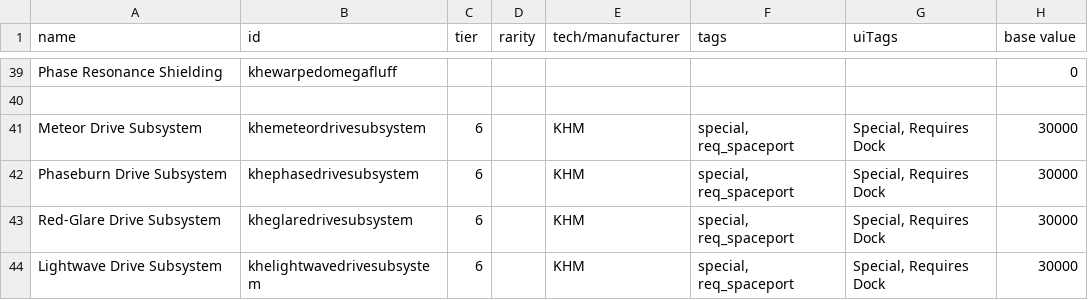
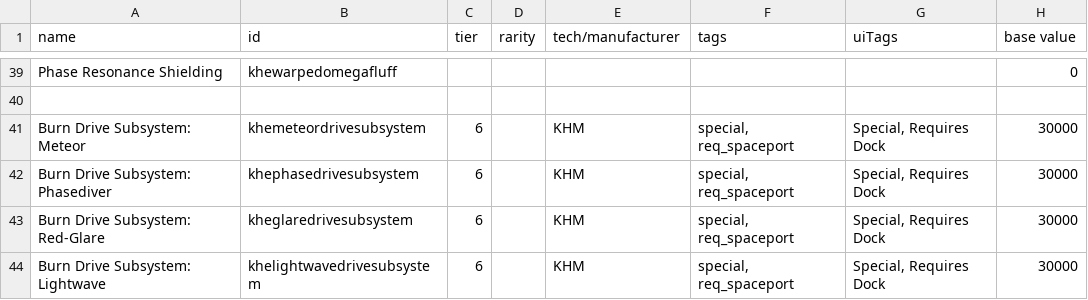
Before and after one commit to Kherae/KheTechMod, a CSV file: data/hullmods/hull_mods.csv, drawn as a sheet; only a part is shown, gaps mark what is left out; the diff names each change by its address in the sheet, - before the commit and + after, or states it on an @@ line.

Commit message:
better name sorting

```diff
--- a/data/hullmods/hull_mods.csv
+++ b/data/hullmods/hull_mods.csv
-A41 (name): Meteor Drive Subsystem
+A41 (name): Burn Drive Subsystem: Meteor
-A42 (name): Phaseburn Drive Subsystem
+A42 (name): Burn Drive Subsystem: Phasediver
-A43 (name): Red-Glare Drive Subsystem
+A43 (name): Burn Drive Subsystem: Red-Glare
-A44 (name): Lightwave Drive Subsystem
+A44 (name): Burn Drive Subsystem: Lightwave
```
